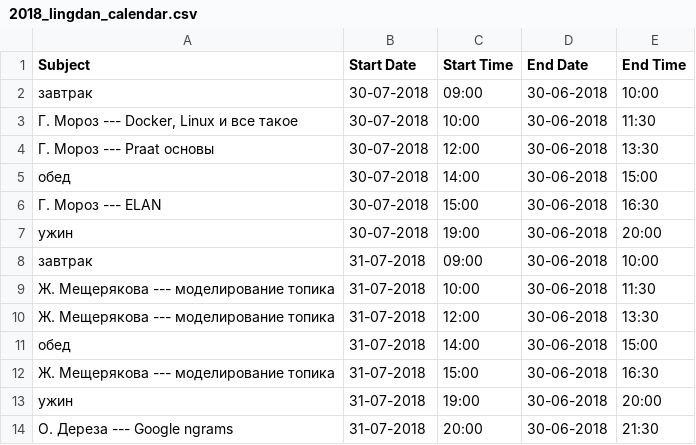
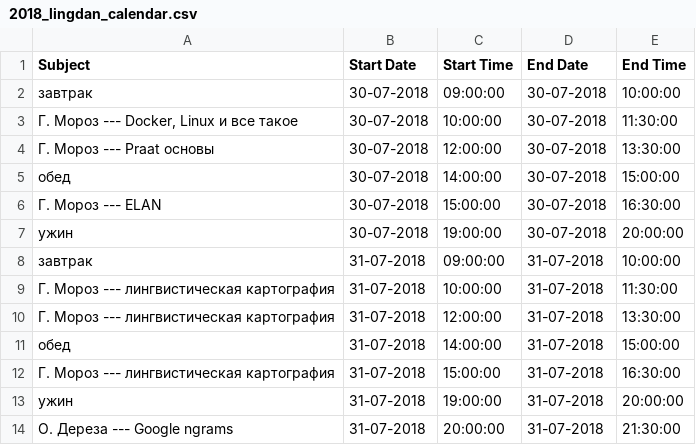
Before and after one commit to agricolamz/2018_lingdan_organisation, a CSV file: 2018_lingdan_calendar.csv, drawn as a sheet; only a part is shown; the diff covers the shown part only.

```diff
--- a/2018_lingdan_calendar.csv
+++ b/2018_lingdan_calendar.csv
@@ -1,14 +1,14 @@
 Subject,Start Date,Start Time,End Date,End Time
-завтрак,30-07-2018,09:00,30-06-2018,10:00
-"Г. Мороз --- Docker, Linux и все такое",30-07-2018,10:00,30-06-2018,11:30
-Г. Мороз --- Praat основы,30-07-2018,12:00,30-06-2018,13:30
-обед,30-07-2018,14:00,30-06-2018,15:00
-Г. Мороз --- ELAN,30-07-2018,15:00,30-06-2018,16:30
-ужин,30-07-2018,19:00,30-06-2018,20:00
-завтрак,31-07-2018,09:00,30-06-2018,10:00
-Ж. Мещерякова --- моделирование топика,31-07-2018,10:00,30-06-2018,11:30
-Ж. Мещерякова --- моделирование топика,31-07-2018,12:00,30-06-2018,13:30
-обед,31-07-2018,14:00,30-06-2018,15:00
-Ж. Мещерякова --- моделирование топика,31-07-2018,15:00,30-06-2018,16:30
-ужин,31-07-2018,19:00,30-06-2018,20:00
-О. Дереза --- Google ngrams,31-07-2018,20:00,30-06-2018,21:30
+завтрак,30-07-2018,09:00:00,30-07-2018,10:00:00
+"Г. Мороз --- Docker, Linux и все такое",30-07-2018,10:00:00,30-07-2018,11:30:00
+Г. Мороз --- Praat основы,30-07-2018,12:00:00,30-07-2018,13:30:00
+обед,30-07-2018,14:00:00,30-07-2018,15:00:00
+Г. Мороз --- ELAN,30-07-2018,15:00:00,30-07-2018,16:30:00
+ужин,30-07-2018,19:00:00,30-07-2018,20:00:00
+завтрак,31-07-2018,09:00:00,31-07-2018,10:00:00
+Г. Мороз --- лингвистическая картография,31-07-2018,10:00:00,31-07-2018,11:30:00
+Г. Мороз --- лингвистическая картография,31-07-2018,12:00:00,31-07-2018,13:30:00
+обед,31-07-2018,14:00:00,31-07-2018,15:00:00
+Г. Мороз --- лингвистическая картография,31-07-2018,15:00:00,31-07-2018,16:30:00
+ужин,31-07-2018,19:00:00,31-07-2018,20:00:00
+О. Дереза --- Google ngrams,31-07-2018,20:00:00,31-07-2018,21:30:00
```
Also changed, not shown: 84 edited cells elsewhere in this file, 2 other files.
